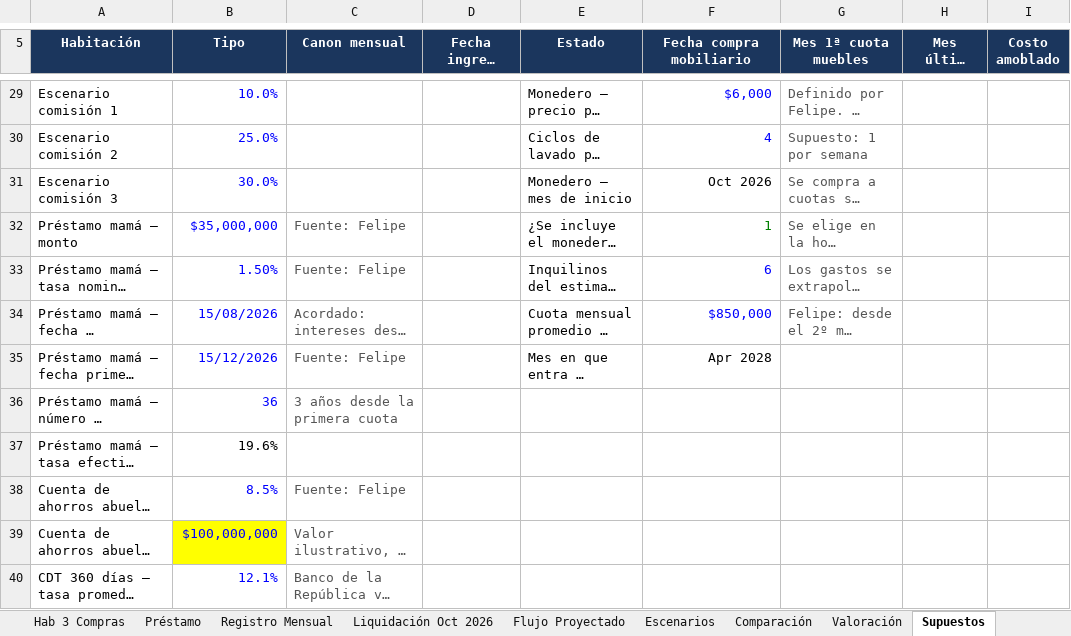
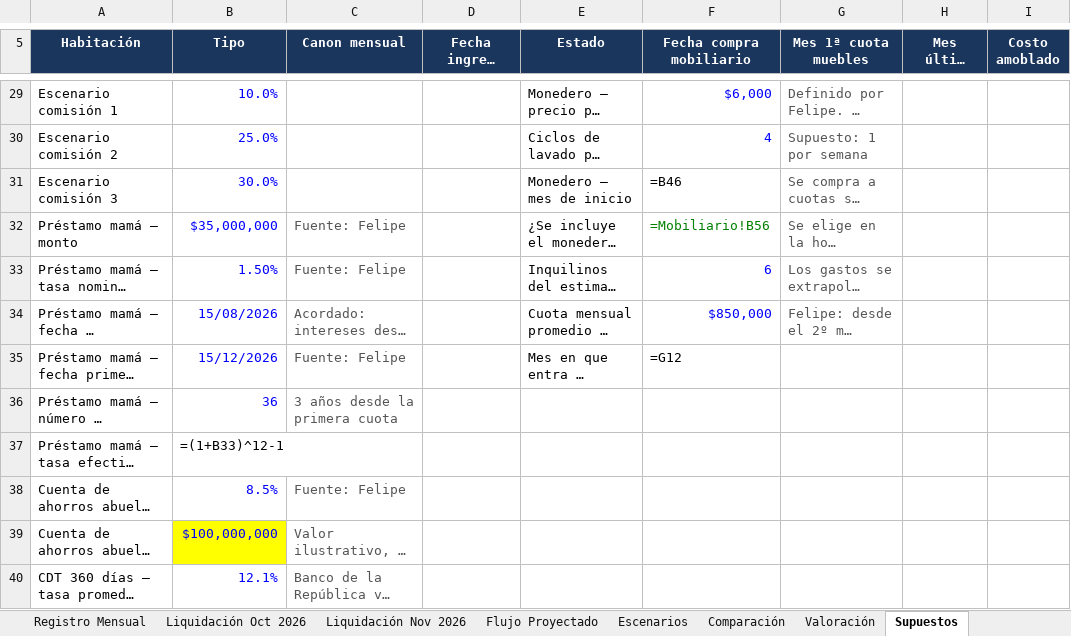
Before and after one commit to FelipeFQ/proyecto-de-vida, an Excel workbook: finanzas/clarita/Rendicion_Cuentas_La_Clarita.xlsx, sheet Supuestos, drawn as a sheet; only a part is shown, gaps mark what is left out; long unchanged cells end in …; values as stored, in another font and other column widths than the file's, no borders; formulas without a stored value are shown as written; the diff covers the shown part only; the diff names each change by its address in the sheet, - before the commit and + after, or states it on an @@ line.

```diff
--- a/finanzas/clarita/Rendicion_Cuentas_La_Clarita.xlsx (sheet Supuestos)
+++ b/finanzas/clarita/Rendicion_Cuentas_La_Clarita.xlsx (sheet Supuestos)
+sheet tab: Liquidación Nov 2026
-F31 (Fecha compra mobiliario): Oct 2026
+F31 (Fecha compra mobiliario): =B46
-F32 (Fecha compra mobiliario): 1
+F32 (Fecha compra mobiliario): =Mobiliario!B56
-F35 (Fecha compra mobiliario): Apr 2028
+F35 (Fecha compra mobiliario): =G12
-B37 (Tipo): 19.6%
+B37 (Tipo): =(1+B33)^12-1
```
Also changed, not shown: 30 edited cells elsewhere in this sheet, sheet Flujo Proyectado, sheet Movimientos, sheet Registro Mensual, sheet Préstamo, sheet Hab 3 Compras, sheet Escenarios, 7 more sheets, 3 other files.
